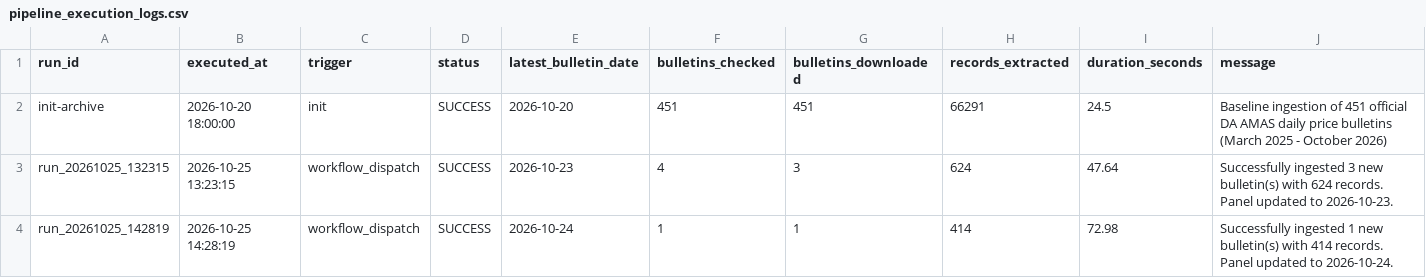
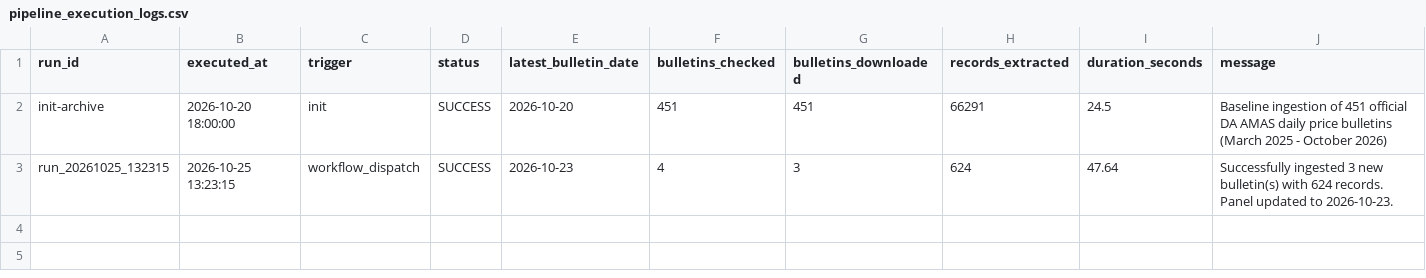
Before and after one commit to LeinnarF/Philippine-Commodity-Price-Tracker, a CSV file: data/pipeline_execution_logs.csv, drawn as a sheet; the diff names each change by its address in the sheet, - before the commit and + after, or states it on an @@ line.

```diff
--- a/data/pipeline_execution_logs.csv
+++ b/data/pipeline_execution_logs.csv
-row 4: run_20261025_142819 | 2026-10-25 14:28:19 | workflow_dispatch | SUCCESS | 2026-10-24 | 1 | 1 | 414 | 72.98 | Successfully ingested 1 new bulletin(s) with 414 records. Panel updated to 2026-10-24.
```
Also changed, not shown: data/clean_da_amas_prices.csv, 4 other files.
